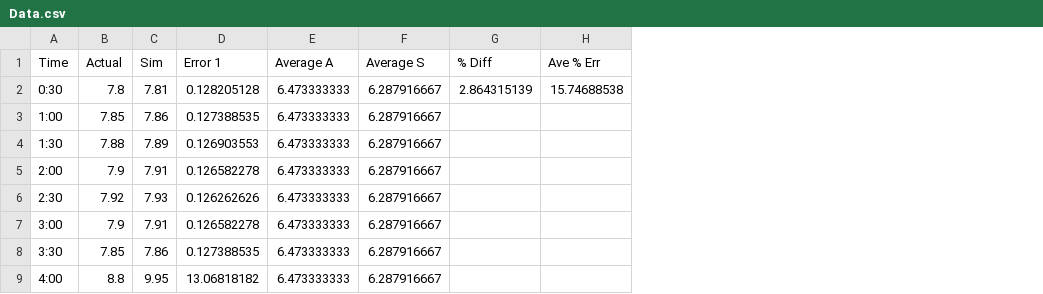
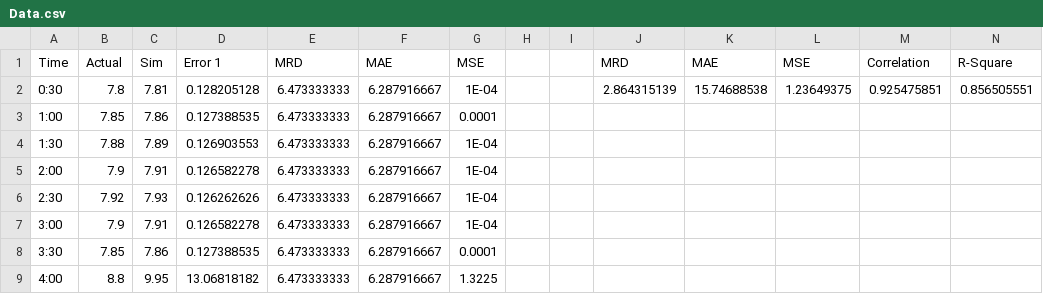
Before and after one commit to BMFriedenstein/Masters, a CSV file: Graphs/2/Verification/Data.csv, drawn as a sheet; only a part is shown; addresses are those after the commit; the diff names each change by its address in the sheet, - before the commit and + after, or states it on an @@ line.

```diff
--- a/Graphs/2/Verification/Data.csv
+++ b/Graphs/2/Verification/Data.csv
+column G, rows 1-9: MSE | 1E-04 | 0.0001 | 1E-04 | 1E-04 | 1E-04 | 1E-04 | 0.0001 | 1.3225
+column H, empty
+column I, empty
+column L, rows 1-2: MSE | 1.23649375
+column M, rows 1-2: Correlation | 0.925475851
+column N, rows 1-2: R-Square | 0.856505551
-E1: Average A
+E1: MRD
-F1: Average S
+F1: MAE
-J1: % Diff
+J1: MRD
-K1: Ave % Err
+K1: MAE
```
Also changed, not shown: 10 other files.
